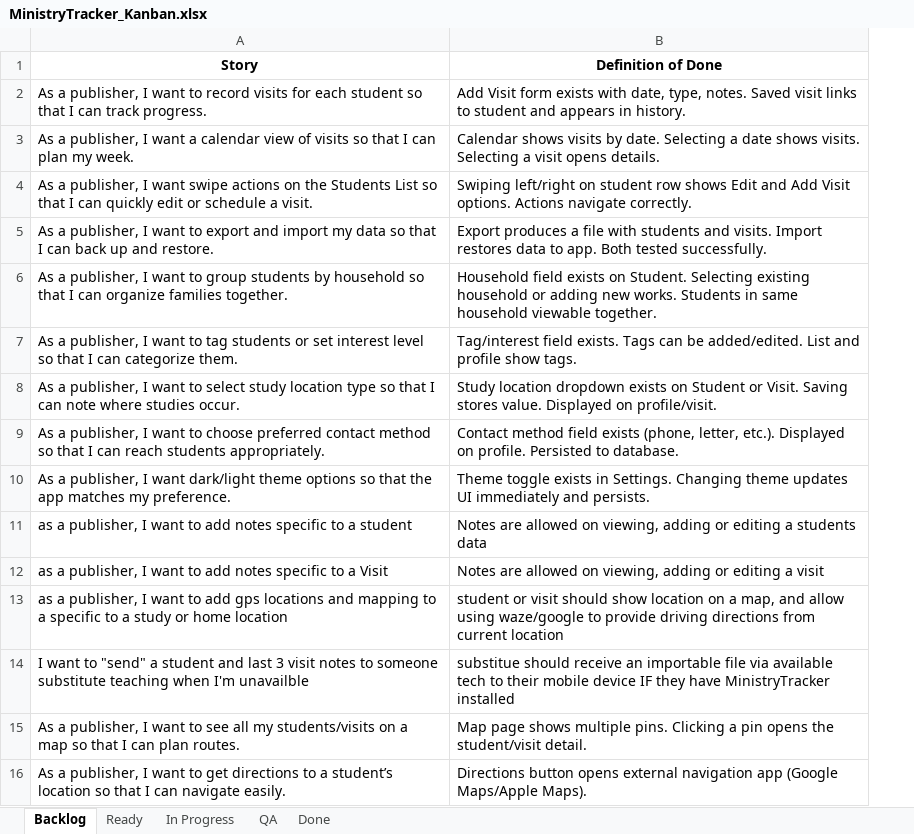
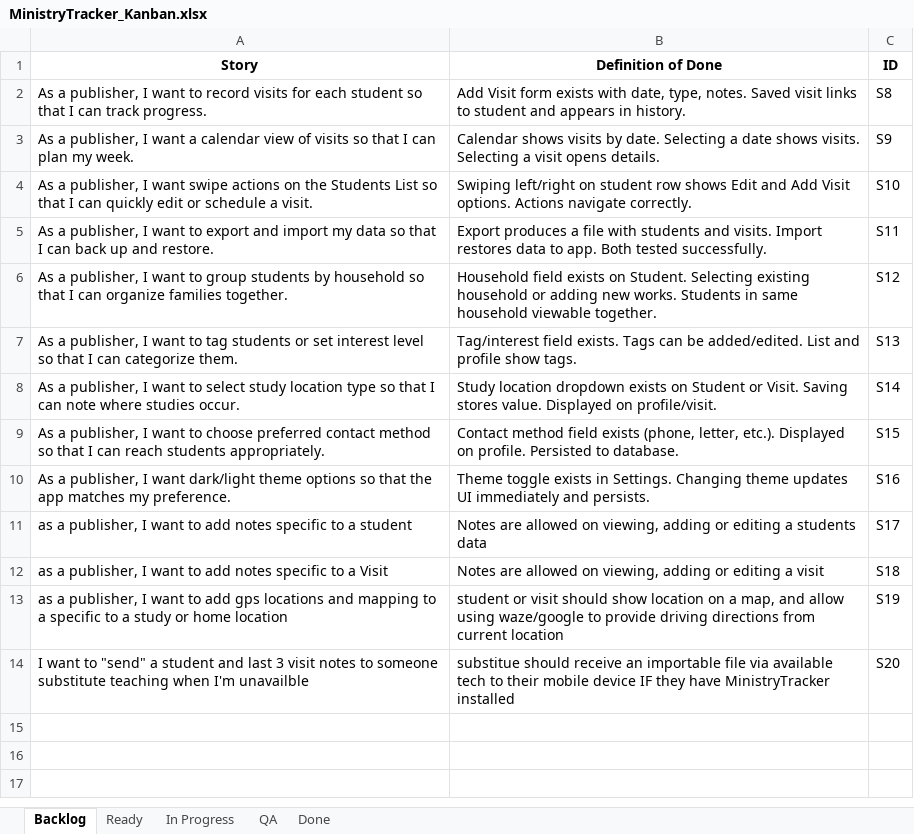
Before and after one commit to lonniespears61/MinistryTracker, an Excel workbook: Docs/MinistryTracker_Kanban.xlsx, sheet Backlog, drawn as a sheet; values as stored, in another font and other column widths than the file's, no borders; removed rows and columns are numbered as before the commit, all else as after; the diff names each change by its address in the sheet, - before the commit and + after, or states it on an @@ line.

```diff
--- a/Docs/MinistryTracker_Kanban.xlsx (sheet Backlog)
+++ b/Docs/MinistryTracker_Kanban.xlsx (sheet Backlog)
+column C (ID), rows 2-14: S8 | S9 | S10 | S11 | S12 | S13 | S14 | S15 | S16 | S17 | S18 | S19 | S20
-row 15: As a publisher, I want to see all my students/visits on a map so that I can plan routes. | Map page shows multiple pins. Clicking a pin opens the student/visit detail.
-row 16: As a publisher, I want to get directions to a student’s location so that I can navigate easily. | Directions button opens external navigation app (Google Maps/Apple Maps).
```
Also changed, not shown: sheet Ready, sheet Done, sheet In Progress, sheet QA, 9 other files.
